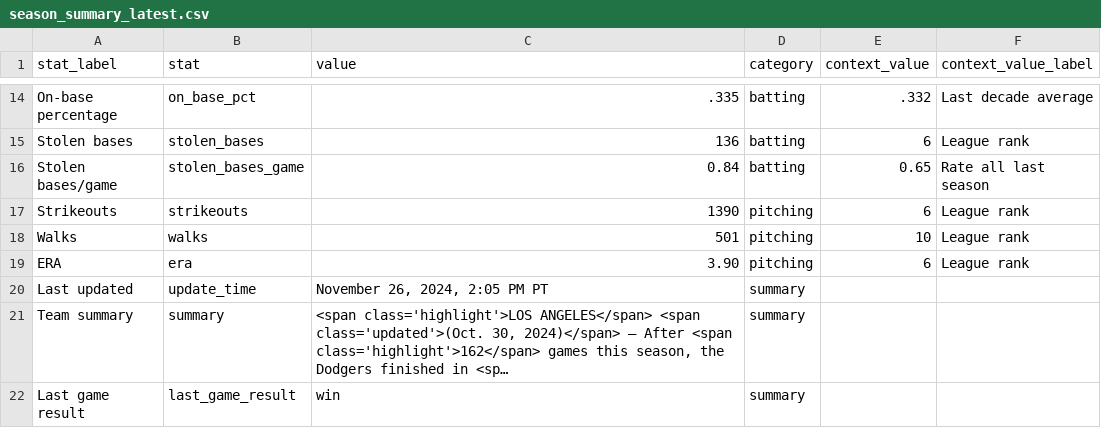
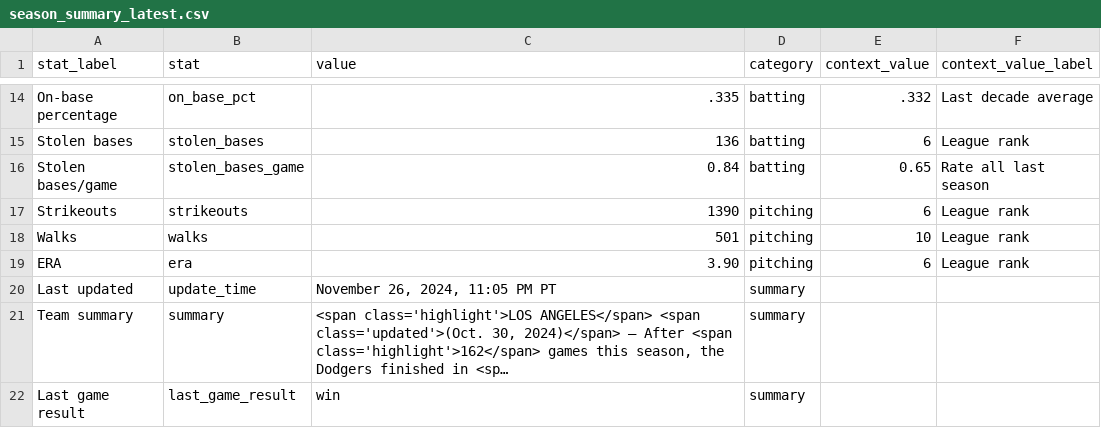
Before and after one commit to stiles/dodgers, a CSV file: data/standings/season_summary_latest.csv, drawn as a sheet; only a part is shown, gaps mark what is left out; long unchanged cells end in …; the diff names each change by its address in the sheet, - before the commit and + after, or states it on an @@ line.

Commit message:
Automated update of Dodgers data, visuals

```diff
--- a/data/standings/season_summary_latest.csv
+++ b/data/standings/season_summary_latest.csv
-C20 (value): November 26, 2024, 2:05 PM PT
+C20 (value): November 26, 2024, 11:05 PM PT
```
Also changed, not shown: 2 other files.
